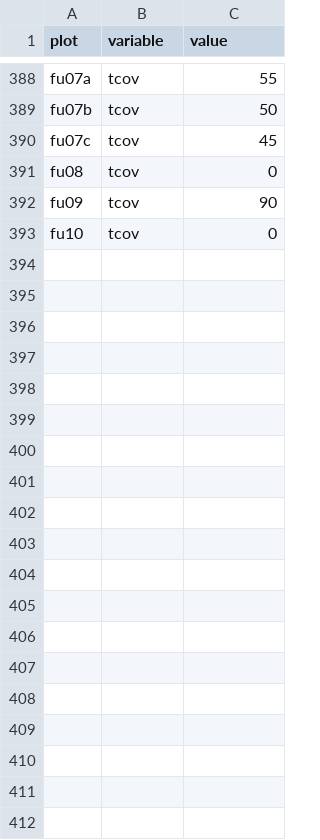
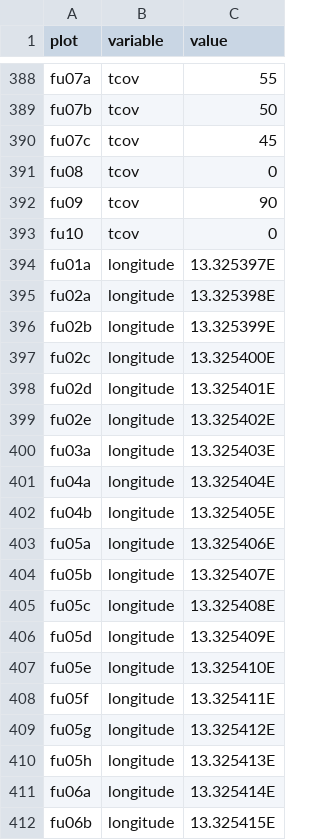
Before and after one commit to albinblaschka/vegsoup-data, a CSV file: fuschl dta/sites.csv, drawn as a sheet; only a part is shown, gaps mark what is left out; the diff covers the shown part only.

Commit message:
revised fuschl dta
only dummy coordiantes!

```diff
--- a/fuschl dta/sites.csv
+++ b/fuschl dta/sites.csv
@@ -393 +393,20 @@
 "fu10";"tcov";"0"
+"fu01a";"longitude";"13.325397E"
+"fu02a";"longitude";"13.325398E"
+"fu02b";"longitude";"13.325399E"
+"fu02c";"longitude";"13.325400E"
+"fu02d";"longitude";"13.325401E"
+"fu02e";"longitude";"13.325402E"
+"fu03a";"longitude";"13.325403E"
+"fu04a";"longitude";"13.325404E"
+"fu04b";"longitude";"13.325405E"
+"fu05a";"longitude";"13.325406E"
+"fu05b";"longitude";"13.325407E"
+"fu05c";"longitude";"13.325408E"
+"fu05d";"longitude";"13.325409E"
+"fu05e";"longitude";"13.325410E"
+"fu05f";"longitude";"13.325411E"
+"fu05g";"longitude";"13.325412E"
+"fu05h";"longitude";"13.325413E"
+"fu06a";"longitude";"13.325414E"
+"fu06b";"longitude";"13.325415E"
```
Also changed, not shown: 37 added rows elsewhere in this file, 3 other files.
